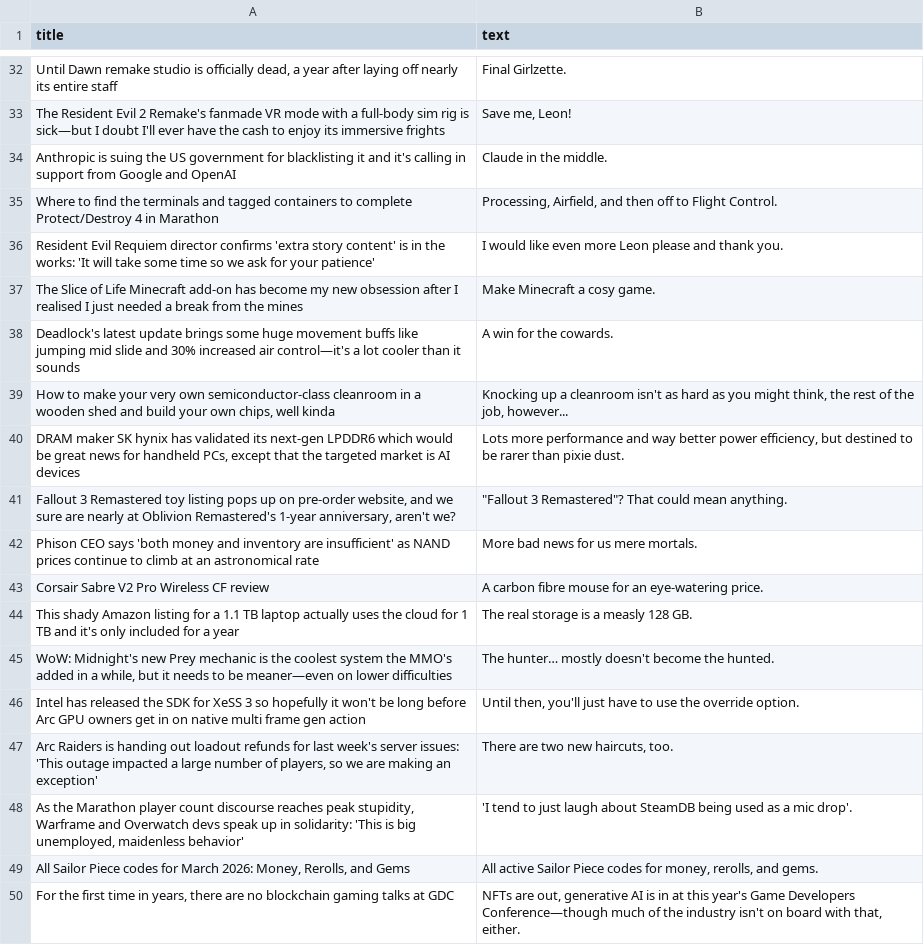
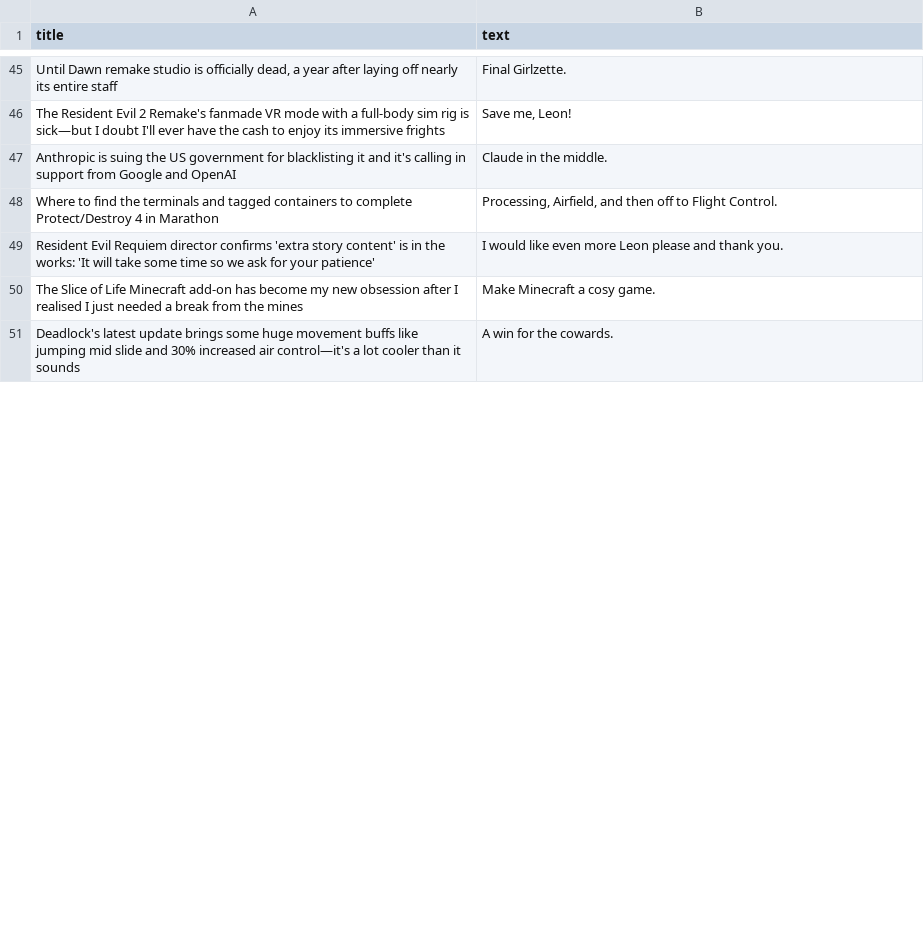
Before and after one commit to ROHIT05-ENG/gaming-news-project, a CSV file: data/evidence/evidence_clean.csv, drawn as a sheet; only a part is shown, gaps mark what is left out; removed rows and columns are numbered as before the commit, all else as after; the diff covers the shown part only; the diff names each change by its address in the sheet, - before the commit and + after, or states it on an @@ line.

```diff
--- a/data/evidence/evidence_clean.csv
+++ b/data/evidence/evidence_clean.csv
-row 39: How to make your very own semiconductor-class cleanroom in a wooden shed and build your own chips, well kinda | Knocking up a cleanroom isn't as hard as you might think, the rest of the job, however...
-row 40: DRAM maker SK hynix has validated its next-gen LPDDR6 which would be great news for handheld PCs, except that the targeted market is AI devices | Lots more performance and way better power efficiency, but destined to be rarer than pixie dust.
-row 41: Fallout 3 Remastered toy listing pops up on pre-order website, and we sure are nearly at Oblivion Remastered's 1-year anniversary, aren't we? | "Fallout 3 Remastered"? That could mean anything.
-row 42: Phison CEO says 'both money and inventory are insufficient' as NAND prices continue to climb at an astronomical rate | More bad news for us mere mortals.
-row 43: Corsair Sabre V2 Pro Wireless CF review | A carbon fibre mouse for an eye-watering price.
-row 44: This shady Amazon listing for a 1.1 TB laptop actually uses the cloud for 1 TB and it's only included for a year | The real storage is a measly 128 GB.
-row 45: WoW: Midnight's new Prey mechanic is the coolest system the MMO's added in a while, but it needs to be meaner—even on lower difficulties | The hunter… mostly doesn't become the hunted.
-row 46: Intel has released the SDK for XeSS 3 so hopefully it won't be long before Arc GPU owners get in on native multi frame gen action | Until then, you'll just have to use the override option.
-row 47: Arc Raiders is handing out loadout refunds for last week's server issues: 'This outage impacted a large number of players, so we are making an exception' | There are two new haircuts, too.
-row 48: As the Marathon player count discourse reaches peak stupidity, Warframe and Overwatch devs speak up in solidarity: 'This is big unemployed, maidenless behavior' | 'I tend to just laugh about SteamDB being used as a mic drop'.
-row 49: All Sailor Piece codes for March 2026: Money, Rerolls, and Gems | All active Sailor Piece codes for money, rerolls, and gems.
-row 50: For the first time in years, there are no blockchain gaming talks at GDC | NFTs are out, generative AI is in at this year's Game Developers Conference—though much of the industry isn't on board with that, either.
```
Also changed, not shown: 27 added rows, 15 removed rows and 1 edited cell elsewhere in this file, data/evidence/evidence_raw.csv.
